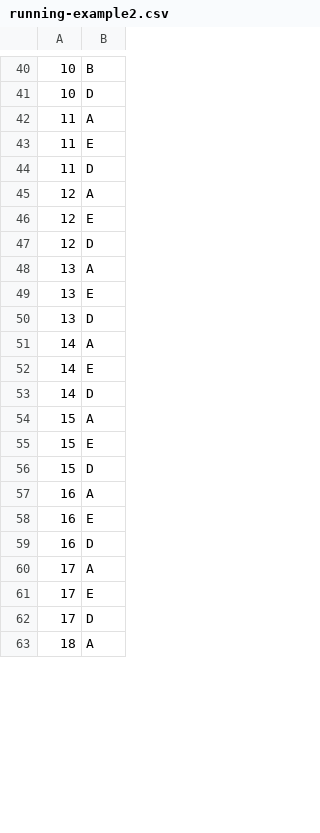
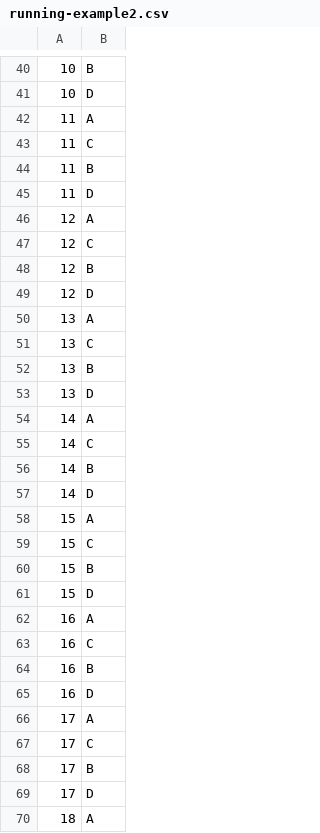
Before and after one commit to devtommy2/HeuristicAlgorithm, a CSV file: src/main/java/org/sdutPmLab/data/running-example2.csv, drawn as a sheet; only a part is shown, gaps mark what is left out; addresses are those after the commit; the diff covers the shown part only; the diff names each change by its address in the sheet, - before the commit and + after, or states it on an @@ line.

```diff
--- a/src/main/java/org/sdutPmLab/data/running-example2.csv
+++ b/src/main/java/org/sdutPmLab/data/running-example2.csv
-B43: E
+B43: C
+row 44: 11 | B
-B47: E
+B47: C
+row 48: 12 | B
-B51: E
+B51: C
+row 52: 13 | B
-B55: E
+B55: C
+row 56: 14 | B
-B59: E
+B59: C
+row 60: 15 | B
-B63: E
+B63: C
+row 64: 16 | B
-B67: E
+B67: C
+row 68: 17 | B
```
Also changed, not shown: 30 added rows, 5 removed rows and 1 edited cell elsewhere in this file, 5 other files.
